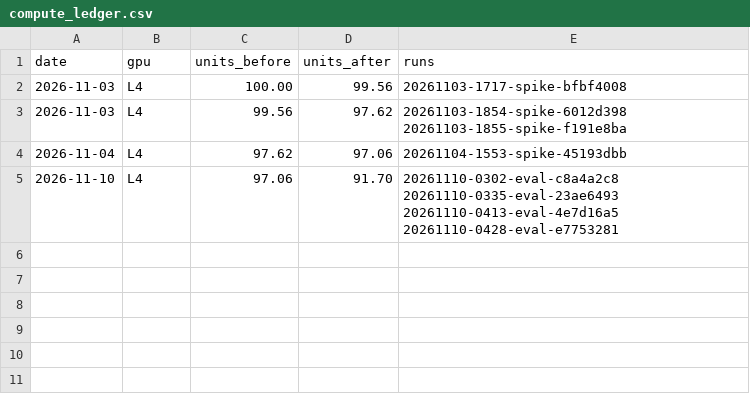
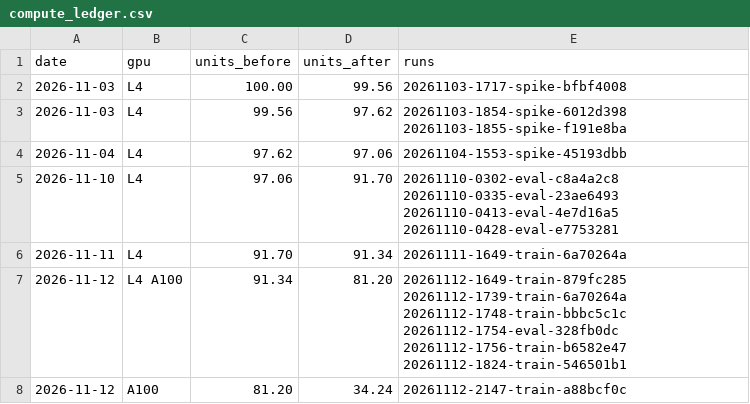
Before and after one commit to Bononion/thinkguard, a CSV file: reports/compute_ledger.csv, drawn as a sheet.

Commit message:
Log the overfit, pilot and C sessions in the ledger
The 2026-11-12 L4 A100 row covers two sessions (an L4 one that ran out of memory, then the A100 overfit and pilots); Colab's units were read only before and after both. The C row includes the resume session and about two idle hours.

Part of #61

```diff
--- a/reports/compute_ledger.csv
+++ b/reports/compute_ledger.csv
@@ -5 +5,4 @@ date,gpu,units_before,units_after,runs
 2026-11-10,L4,97.06,91.70,20261110-0302-eval-c8a4a2c8 20261110-0335-eval-23ae6493 20261110-0413-eval-4e7d16a5 20261110-0428-eval-e7753281
+2026-11-11,L4,91.70,91.34,20261111-1649-train-6a70264a
+2026-11-12,L4 A100,91.34,81.20,20261112-1649-train-879fc285 20261112-1739-train-6a70264a 20261112-1748-train-bbbc5c1c 20261112-1754-eval-328fb0dc 20261112-1756-train-b6582e47 20261112-1824-train-546501b1
+2026-11-12,A100,81.20,34.24,20261112-2147-train-a88bcf0c
```
Also changed, not shown: 1 other file.
